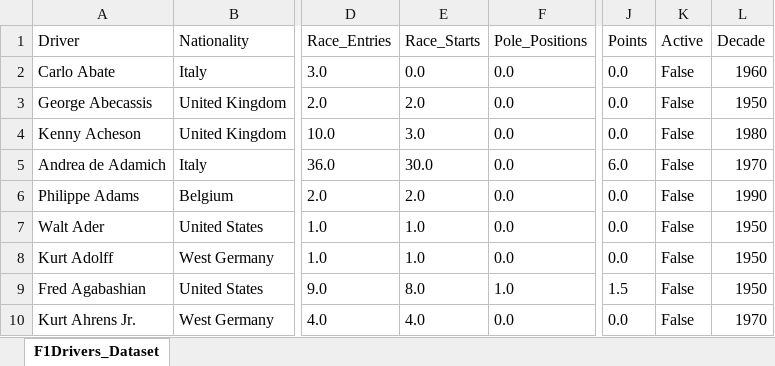
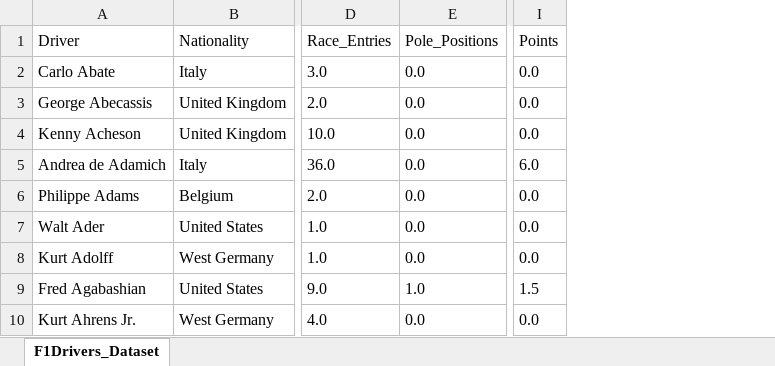
Before and after one commit to DriverOnLips/ml_bmstu_2024, an Excel workbook: src/data/F1Drivers_Dataset.xlsx, sheet F1Drivers_Dataset, drawn as a sheet; only a part is shown, gaps mark what is left out; values as stored, in another font and other column widths than the file's, no borders; the diff names each change by its address in the sheet, - before the commit and + after, or states it on an @@ line.

Commit message:
add dataset description

```diff
--- a/src/data/F1Drivers_Dataset.xlsx (sheet F1Drivers_Dataset)
+++ b/src/data/F1Drivers_Dataset.xlsx (sheet F1Drivers_Dataset)
-column E (Race_Starts), rows 2-10: 0.0 | 2.0 | 3.0 | 30.0 | 2.0 | 1.0 | 1.0 | 8.0 | 4.0
-column K (Active), rows 2-10: all False
-column L (Decade), rows 2-10: 1960 | 1950 | 1980 | 1970 | 1990 | 1950 | 1950 | 1950 | 1970
```
Also changed, not shown: 1 other file.
